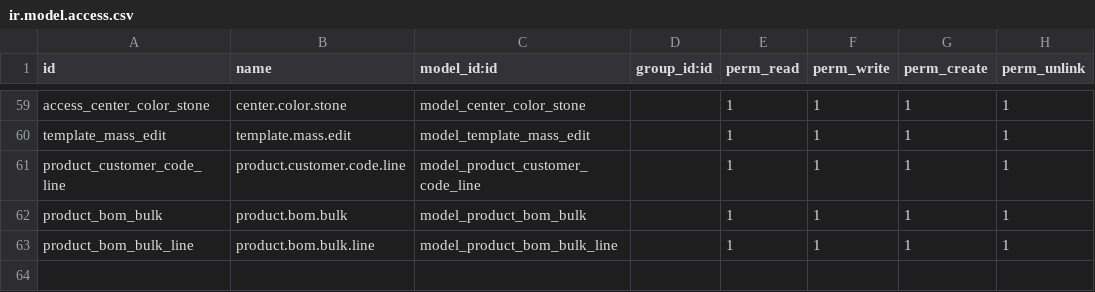
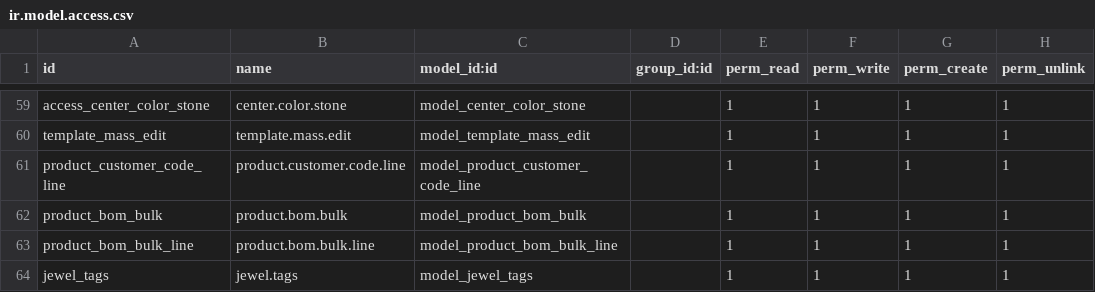
Before and after one commit to ganeshvana/primus-groups-july, a CSV file: oi_primus_product_extended/security/ir.model.access.csv, drawn as a sheet; only a part is shown, gaps mark what is left out.

```diff
--- a/oi_primus_product_extended/security/ir.model.access.csv
+++ b/oi_primus_product_extended/security/ir.model.access.csv
@@ -63 +63,2 @@ product_bom_bulk,product.bom.bulk,model_product_bom_bulk,,1,1,1,1
 product_bom_bulk_line,product.bom.bulk.line,model_product_bom_bulk_line,,1,1,1,1
+jewel_tags,jewel.tags,model_jewel_tags,,1,1,1,1
```
Also changed, not shown: 6 other files.
